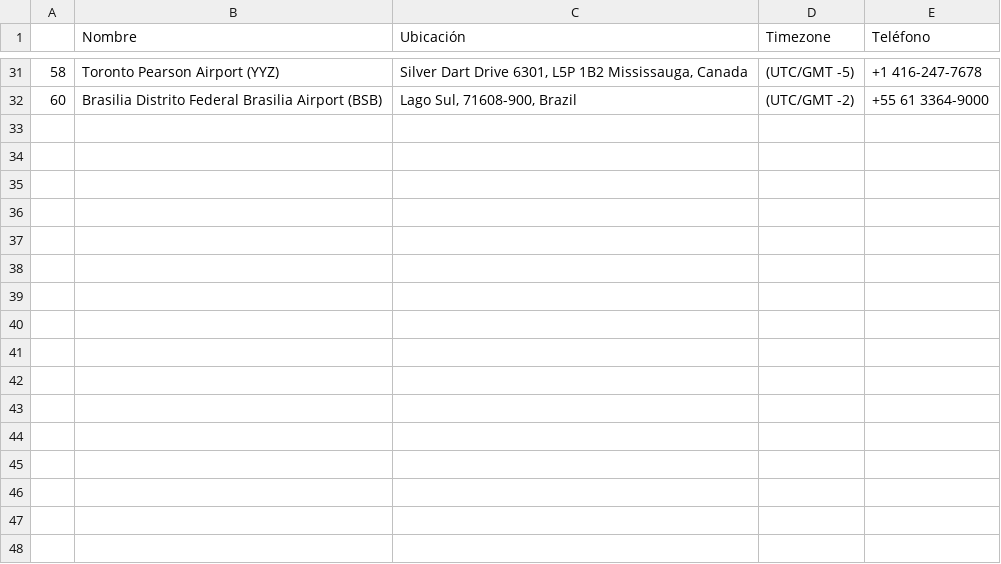
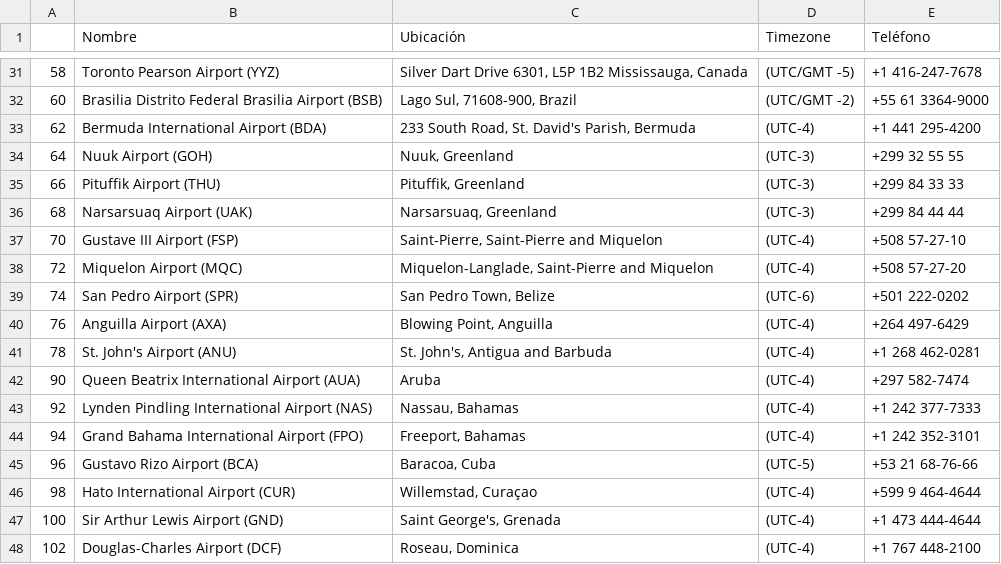
Before and after one commit to ManriCamachoP/AeropuertoDB, a CSV file: src/DataFrames/Info_Basica_Aeropuertos.csv, drawn as a sheet; only a part is shown, gaps mark what is left out.

Commit message:
Update Info_Basica_Aeropuertos.csv

```diff
--- a/src/DataFrames/Info_Basica_Aeropuertos.csv
+++ b/src/DataFrames/Info_Basica_Aeropuertos.csv
@@ -32 +32,17 @@
 60,Brasilia Distrito Federal Brasilia Airport (BSB)," Lago Sul, 71608-900, Brazil ",(UTC/GMT -2),+55 61 3364-9000
+62,Bermuda International Airport (BDA)," 233 South Road, St. David's Parish, Bermuda ",(UTC-4),+1 441 295-4200
+64,Nuuk Airport (GOH)," Nuuk, Greenland ",(UTC-3),+299 32 55 55
+66,Pituffik Airport (THU)," Pituffik, Greenland ",(UTC-3),+299 84 33 33
+68,Narsarsuaq Airport (UAK)," Narsarsuaq, Greenland ",(UTC-3),+299 84 44 44
+70,Gustave III Airport (FSP)," Saint-Pierre, Saint-Pierre and Miquelon ",(UTC-4),+508 57-27-10
+72,Miquelon Airport (MQC)," Miquelon-Langlade, Saint-Pierre and Miquelon ",(UTC-4),+508 57-27-20
+74,San Pedro Airport (SPR)," San Pedro Town, Belize ",(UTC-6),+501 222-0202
+76,Anguilla Airport (AXA)," Blowing Point, Anguilla ",(UTC-4),+264 497-6429
+78,St. John's Airport (ANU)," St. John's, Antigua and Barbuda ",(UTC-4),+1 268 462-0281
+90,Queen Beatrix International Airport (AUA)," Aruba ",(UTC-4),+297 582-7474
+92,Lynden Pindling International Airport (NAS)," Nassau, Bahamas ",(UTC-4),+1 242 377-7333
+94,Grand Bahama International Airport (FPO)," Freeport, Bahamas ",(UTC-4),+1 242 352-3101
+96,Gustavo Rizo Airport (BCA)," Baracoa, Cuba ",(UTC-5),+53 21 68-76-66
+98,Hato International Airport (CUR)," Willemstad, Curaçao ",(UTC-4),+599 9 464-4644
+100,Sir Arthur Lewis Airport (GND)," Saint George's, Grenada ",(UTC-4),+1 473 444-4644
+102,Douglas-Charles Airport (DCF)," Roseau, Dominica ",(UTC-4),+1 767 448-2100
```
